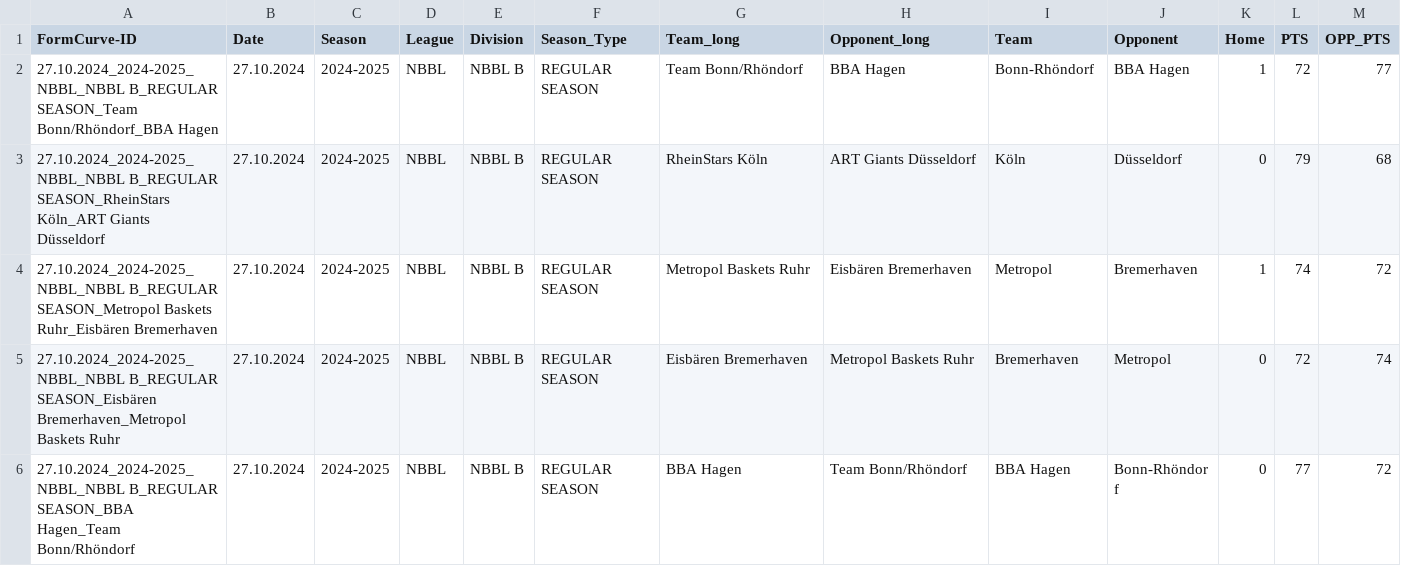
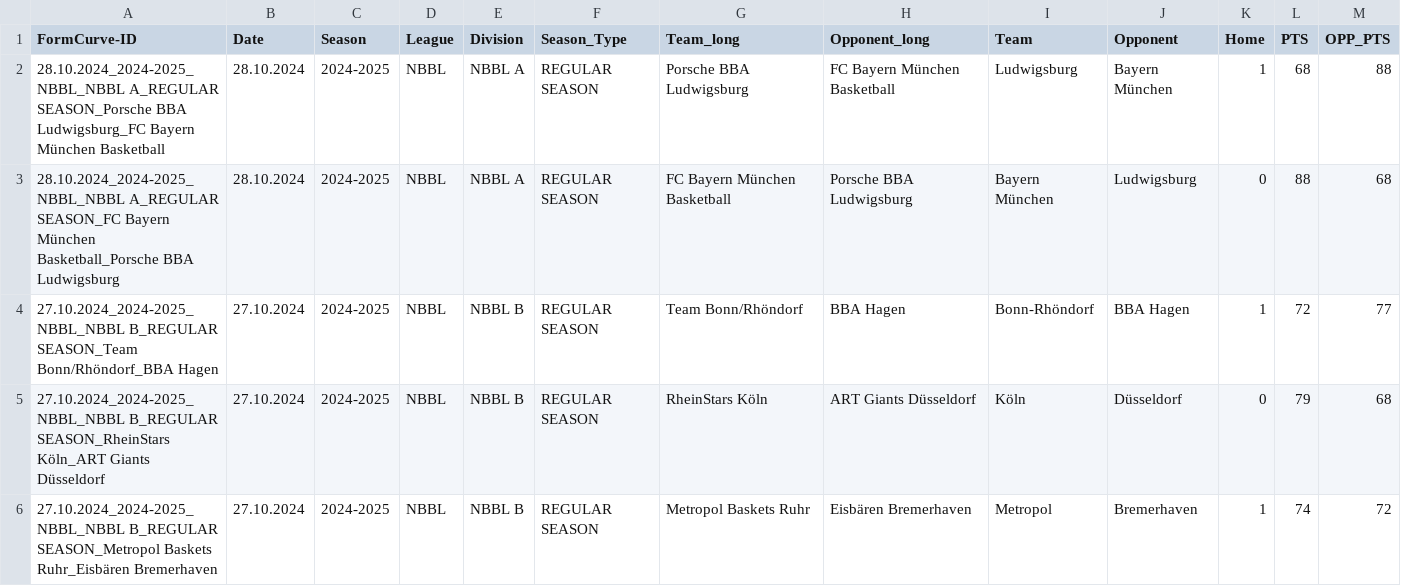
Before and after one commit to Lurppi/basketball-stats, a CSV file: backend/data/Matchdata.csv, drawn as a sheet; only a part is shown; the shorter side is filled out with more unchanged rows.

```diff
--- a/backend/data/Matchdata.csv
+++ b/backend/data/Matchdata.csv
@@ -1,2 +1,4 @@
 FormCurve-ID;Date;Season;League;Division;Season_Type;Team_long;Opponent_long;Team;Opponent;Home;PTS;OPP_PTS
+28.10.2024_2024-2025_NBBL_NBBL A_REGULAR SEASON_Porsche BBA Ludwigsburg_FC Bayern München Basketball;28.10.2024;2024-2025;NBBL;NBBL A;REGULAR SEASON;Porsche BBA Ludwigsburg;FC Bayern München Basketball;Ludwigsburg;Bayern München;1;68;88
+28.10.2024_2024-2025_NBBL_NBBL A_REGULAR SEASON_FC Bayern München Basketball_Porsche BBA Ludwigsburg;28.10.2024;2024-2025;NBBL;NBBL A;REGULAR SEASON;FC Bayern München Basketball;Porsche BBA Ludwigsburg;Bayern München;Ludwigsburg;0;88;68
 27.10.2024_2024-2025_NBBL_NBBL B_REGULAR SEASON_Team Bonn/Rhöndorf_BBA Hagen;27.10.2024;2024-2025;NBBL;NBBL B;REGULAR SEASON;Team Bonn/Rhöndorf;BBA Hagen;Bonn-Rhöndorf;BBA Hagen;1;72;77
```
Also changed, not shown: backend/data/TEAMS.csv.
